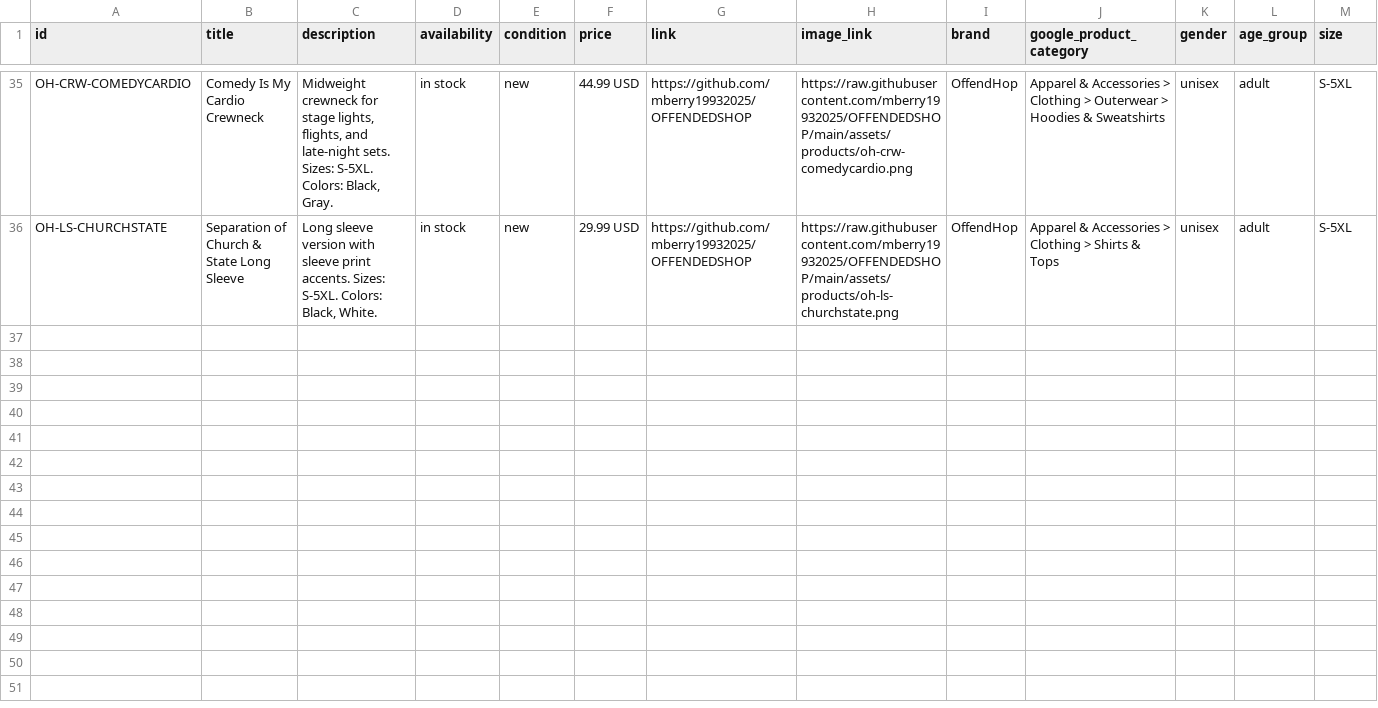
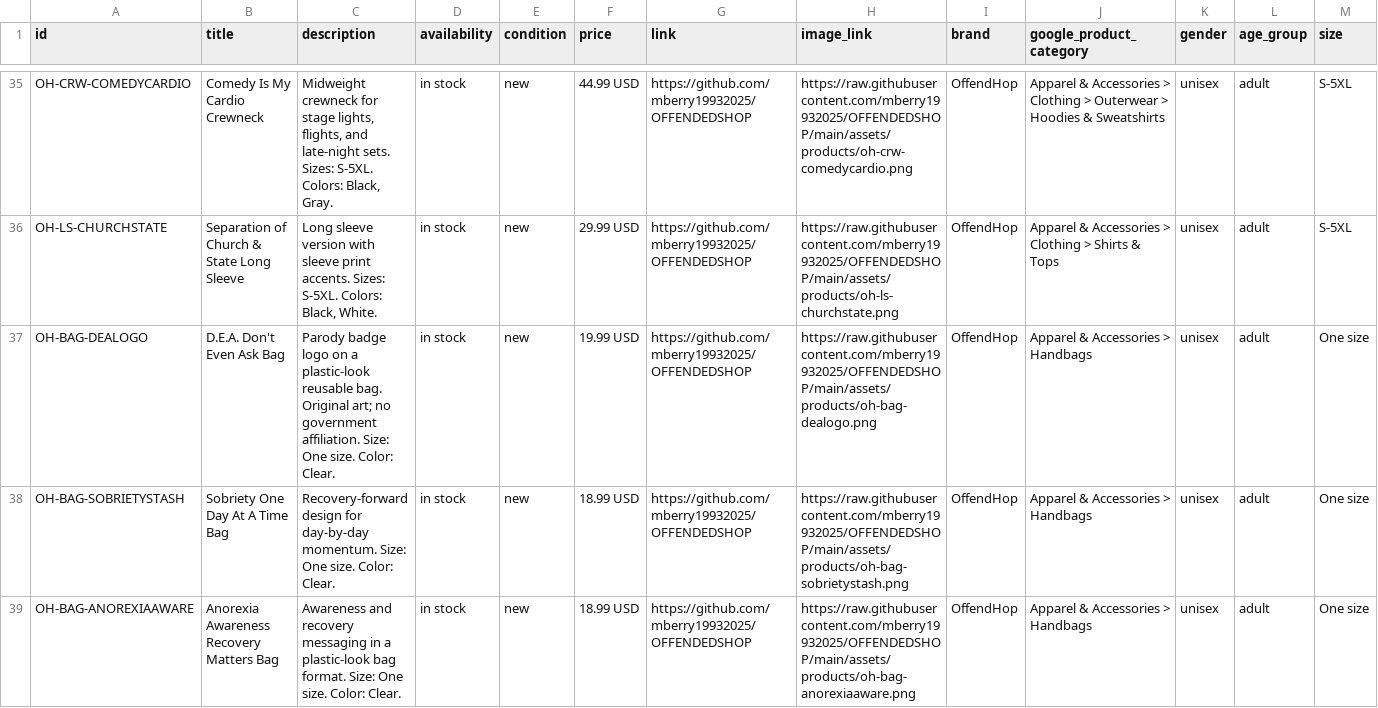
Before and after one commit to mberry19932025/OFFENDEDSHOP, a CSV file: catalog/offendhop-facebook-marketplace-catalog-rawgithub.csv, drawn as a sheet; only a part is shown, gaps mark what is left out; rows hold the shown columns only; the diff names each change by its address in the sheet, - before the commit and + after, or states it on an @@ line.

Commit message:
Add bag category with parody logo mockups

```diff
--- a/catalog/offendhop-facebook-marketplace-catalog-rawgithub.csv
+++ b/catalog/offendhop-facebook-marketplace-catalog-rawgithub.csv
+row 37: OH-BAG-DEALOGO | D.E.A. Don't Even Ask Bag | Parody badge logo on a plastic-look reusable bag. Original art; no government affiliation. Size: One size. Color: Clear. | in stock | new | 19.99 USD | https://github.com/mberry19932025/OFFENDEDSHOP | https://raw.githubusercontent.com/mberry19932025/OFFENDEDSHOP/main/assets/products/oh-bag-dealogo.png | OffendHop | Apparel & Accessories > Handbags | unisex | adult | One size
+row 38: OH-BAG-SOBRIETYSTASH | Sobriety One Day At A Time Bag | Recovery-forward design for day-by-day momentum. Size: One size. Color: Clear. | in stock | new | 18.99 USD | https://github.com/mberry19932025/OFFENDEDSHOP | https://raw.githubusercontent.com/mberry19932025/OFFENDEDSHOP/main/assets/products/oh-bag-sobrietystash.png | OffendHop | Apparel & Accessories > Handbags | unisex | adult | One size
+row 39: OH-BAG-ANOREXIAAWARE | Anorexia Awareness Recovery Matters Bag | Awareness and recovery messaging in a plastic-look bag format. Size: One size. Color: Clear. | in stock | new | 18.99 USD | https://github.com/mberry19932025/OFFENDEDSHOP | https://raw.githubusercontent.com/mberry19932025/OFFENDEDSHOP/main/assets/products/oh-bag-anorexiaaware.png | OffendHop | Apparel & Accessories > Handbags | unisex | adult | One size
```
Also changed, not shown: catalog/offendhop-facebook-marketplace-catalog.csv, 8 other files.
